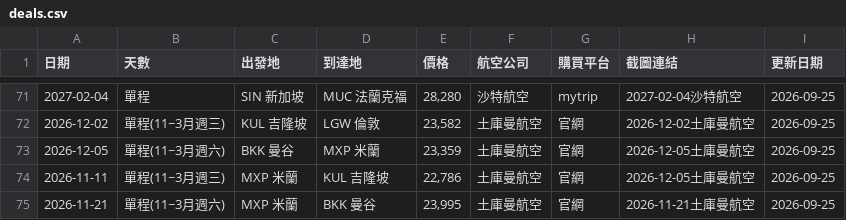
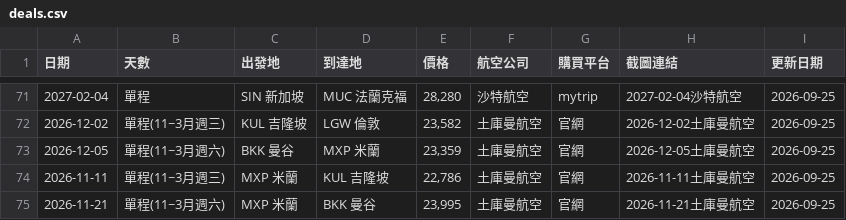
Before and after one commit to SAOJSM/FlightDealAsia, a CSV file: data/deals.csv, drawn as a sheet; only a part is shown, gaps mark what is left out.

Commit message:
chore: update deals from Telegram Bot (2026-09-25 02:15:02)

```diff
--- a/data/deals.csv
+++ b/data/deals.csv
@@ -73,3 +73,3 @@
 2026-12-05,單程(11~3月週六),BKK 曼谷,MXP 米蘭,"23,359",土庫曼航空,官網,2026-12-05土庫曼航空,2026-09-25
-2026-11-11,單程(11~3月週三),MXP 米蘭,KUL 吉隆坡,"22,786",土庫曼航空,官網,2026-12-05土庫曼航空,2026-09-25
+2026-11-11,單程(11~3月週三),MXP 米蘭,KUL 吉隆坡,"22,786",土庫曼航空,官網,2026-11-11土庫曼航空,2026-09-25
 2026-11-21,單程(11~3月週六),MXP 米蘭,BKK 曼谷,"23,995",土庫曼航空,官網,2026-11-21土庫曼航空,2026-09-25
```
Also changed, not shown: 3 other files.
